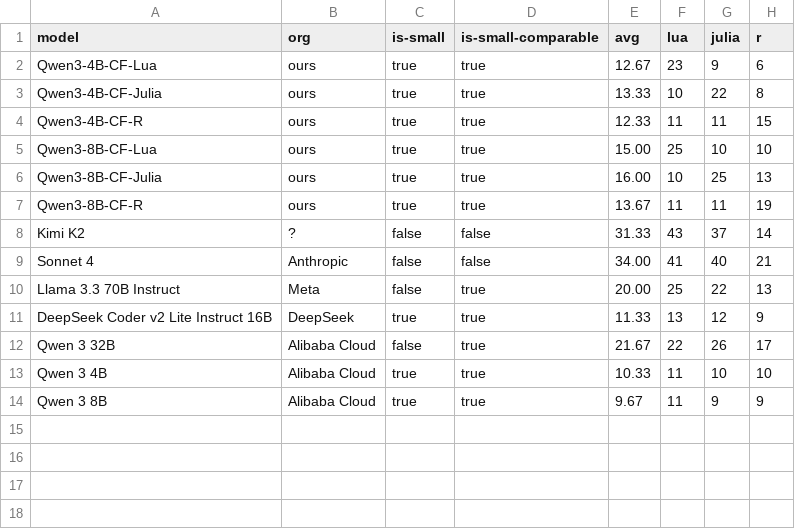
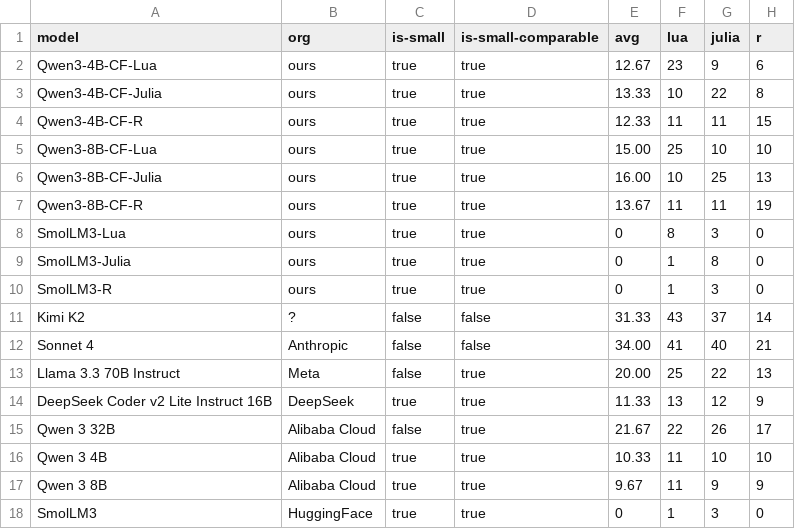
Before and after one commit to Ag-LiveCodeBench-X/Ag-LiveCodeBench-X.github.io, a CSV file: aglcbx-main-pls.csv, drawn as a sheet; the diff names each change by its address in the sheet, - before the commit and + after, or states it on an @@ line.

Commit message:
Updates

```diff
--- a/aglcbx-main-pls.csv
+++ b/aglcbx-main-pls.csv
+row 8: SmolLM3-Lua | ours | true | true | 0 | 8 | 3 | 0
+row 9: SmolLM3-Julia | ours | true | true | 0 | 1 | 8 | 0
+row 10: SmolLM3-R | ours | true | true | 0 | 1 | 3 | 0
+row 18: SmolLM3 | HuggingFace | true | true | 0 | 1 | 3 | 0
```
